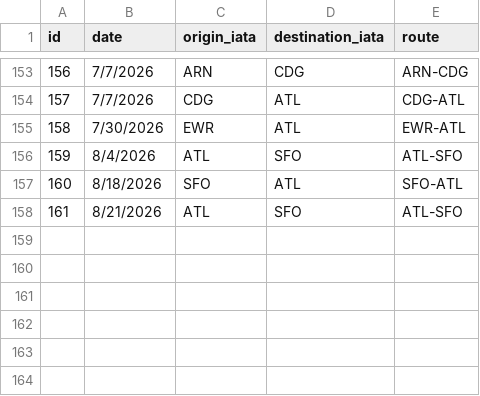
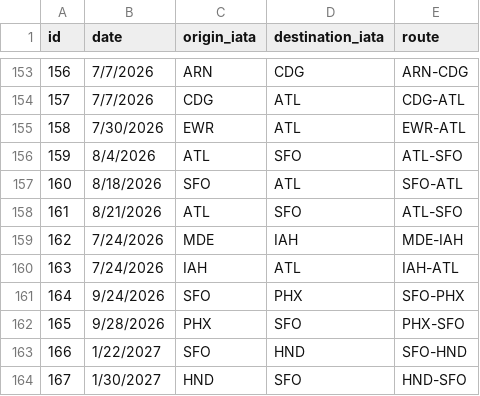
Before and after one commit to EL132/new-website, a CSV file: public/flight_history_routes.csv, drawn as a sheet; only a part is shown, gaps mark what is left out.

Commit message:
Add scheduled flight routes

```diff
--- a/public/flight_history_routes.csv
+++ b/public/flight_history_routes.csv
@@ -158 +158,7 @@ id,date,origin_iata,destination_iata,route
 161,8/21/2026,ATL,SFO,ATL-SFO
+162,7/24/2026,MDE,IAH,MDE-IAH
+163,7/24/2026,IAH,ATL,IAH-ATL
+164,9/24/2026,SFO,PHX,SFO-PHX
+165,9/28/2026,PHX,SFO,PHX-SFO
+166,1/22/2027,SFO,HND,SFO-HND
+167,1/30/2027,HND,SFO,HND-SFO
```
Also changed, not shown: 1 other file.
